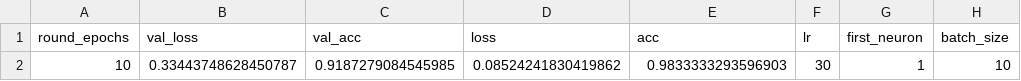
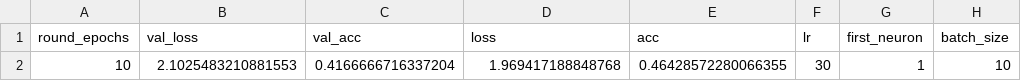
Before and after one commit to shakkeel1330/cook-imly, a CSV file: imly/talos_readings_1.csv, drawn as a sheet; only a part is shown; the diff names each change by its address in the sheet, - before the commit and + after, or states it on an @@ line.

```diff
--- a/imly/talos_readings_1.csv
+++ b/imly/talos_readings_1.csv
-B2 (val_loss): 0.33443748628450787
+B2 (val_loss): 2.1025483210881553
-C2 (val_acc): 0.9187279084545985
+C2 (val_acc): 0.4166666716337204
-D2 (loss): 0.08524241830419862
+D2 (loss): 1.969417188848768
-E2 (acc): 0.9833333293596903
+E2 (acc): 0.46428572280066355
```
Also changed, not shown: 5 other files.
